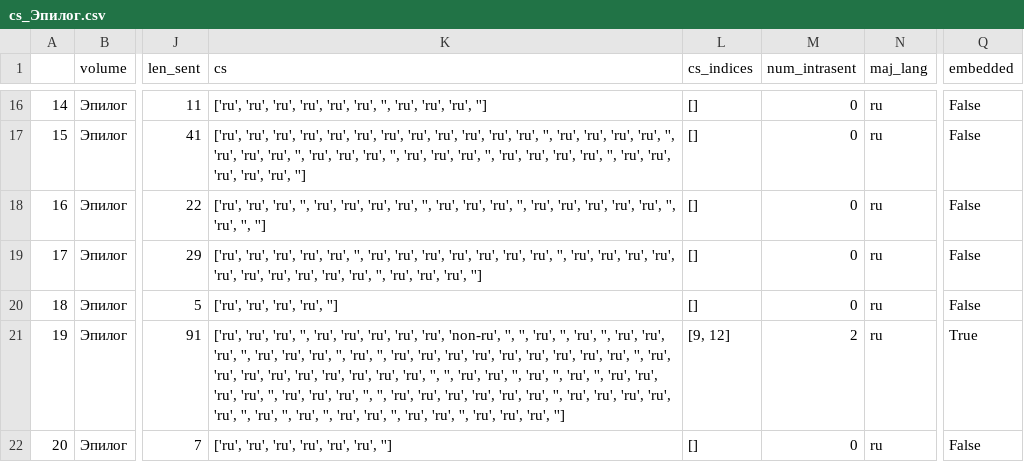
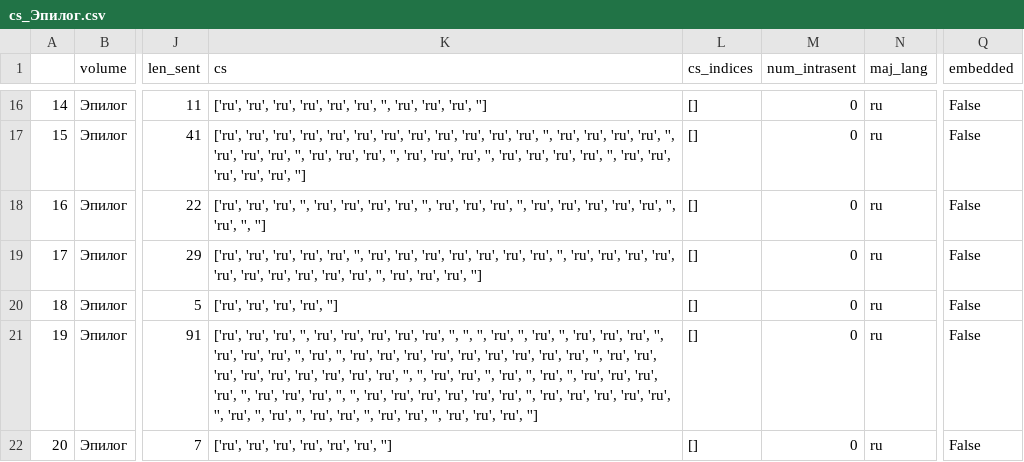
Before and after one commit to LydiaKoerber/cs-vojna-i-mir, a CSV file: outputs/cs_Эпилог.csv, drawn as a sheet; only a part is shown, gaps mark what is left out; the diff covers the shown part only; the diff names each change by its address in the sheet, - before the commit and + after, or states it on an @@ line.

```diff
--- a/outputs/cs_Эпилог.csv
+++ b/outputs/cs_Эпилог.csv
-K21 (cs): …'ru', 'ru', 'non-ru', '', '',…
+K21 (cs): …'ru', 'ru', '', '', '',…
-L21 (cs_indices): [9, 12]
+L21 (cs_indices): []
-M21 (num_intrasent): 2
+M21 (num_intrasent): 0
-Q21 (embedded): True
+Q21 (embedded): False
```
Also changed, not shown: 68 edited cells elsewhere in this file, 5 other files.
